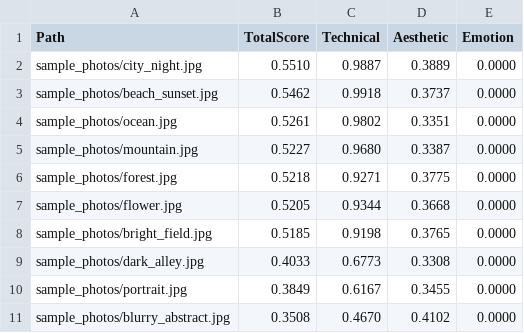
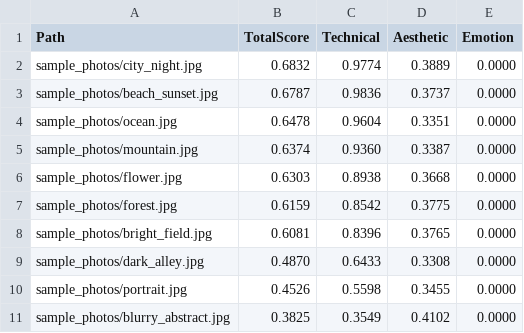
Before and after one commit to bhargavkukadiya/photo-curator, a CSV file: sample_scores.csv, drawn as a sheet.

Commit message:
feat: harden album curation with transactional commit, security checks, and robust scoring
- Implement transactional two-phase commit with atomic no-clobber and rollback capability
- Switch manifest to JSON format (.curator_manifest.json) with path-traversal and symlink protection
- Add non-hardlink filesystem fallback (O_CREAT|O_EXCL) with metadata preservation (copystat)
- Standardize resolution for technical sharpness and exposure scoring
- Fix zero-confidence DeepFace fallback and validate finite CLI weights
- Expand test suite to 80+ fast in-memory unit tests
- Modernize README.md and synchronize sample_scores.csv

```diff
--- a/sample_scores.csv
+++ b/sample_scores.csv
@@ -1,11 +1,11 @@
 Path,TotalScore,Technical,Aesthetic,Emotion
-sample_photos/city_night.jpg,0.5510,0.9887,0.3889,0.0000
-sample_photos/beach_sunset.jpg,0.5462,0.9918,0.3737,0.0000
-sample_photos/ocean.jpg,0.5261,0.9802,0.3351,0.0000
-sample_photos/mountain.jpg,0.5227,0.9680,0.3387,0.0000
-sample_photos/forest.jpg,0.5218,0.9271,0.3775,0.0000
-sample_photos/flower.jpg,0.5205,0.9344,0.3668,0.0000
-sample_photos/bright_field.jpg,0.5185,0.9198,0.3765,0.0000
-sample_photos/dark_alley.jpg,0.4033,0.6773,0.3308,0.0000
-sample_photos/portrait.jpg,0.3849,0.6167,0.3455,0.0000
-sample_photos/blurry_abstract.jpg,0.3508,0.4670,0.4102,0.0000
+sample_photos/city_night.jpg,0.6832,0.9774,0.3889,0.0000
+sample_photos/beach_sunset.jpg,0.6787,0.9836,0.3737,0.0000
+sample_photos/ocean.jpg,0.6478,0.9604,0.3351,0.0000
+sample_photos/mountain.jpg,0.6374,0.9360,0.3387,0.0000
+sample_photos/flower.jpg,0.6303,0.8938,0.3668,0.0000
+sample_photos/forest.jpg,0.6159,0.8542,0.3775,0.0000
+sample_photos/bright_field.jpg,0.6081,0.8396,0.3765,0.0000
+sample_photos/dark_alley.jpg,0.4870,0.6433,0.3308,0.0000
+sample_photos/portrait.jpg,0.4526,0.5598,0.3455,0.0000
+sample_photos/blurry_abstract.jpg,0.3825,0.3549,0.4102,0.0000
```
Also changed, not shown: 3 other files.
